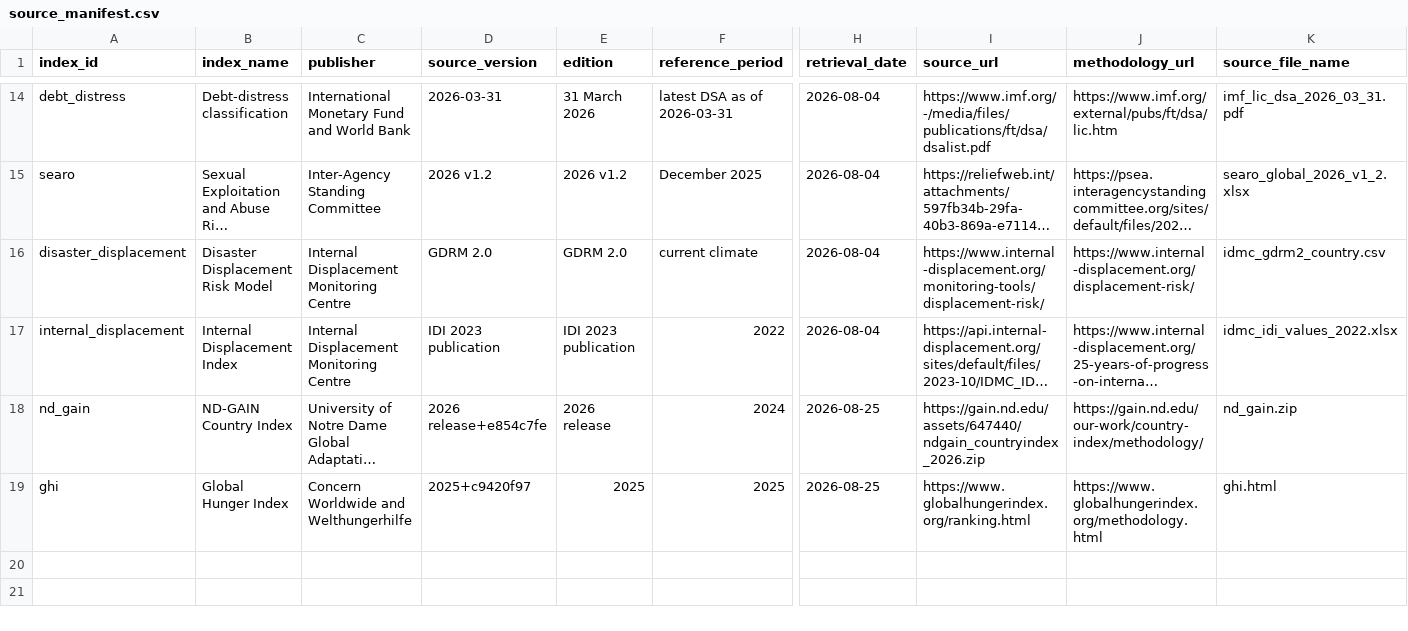
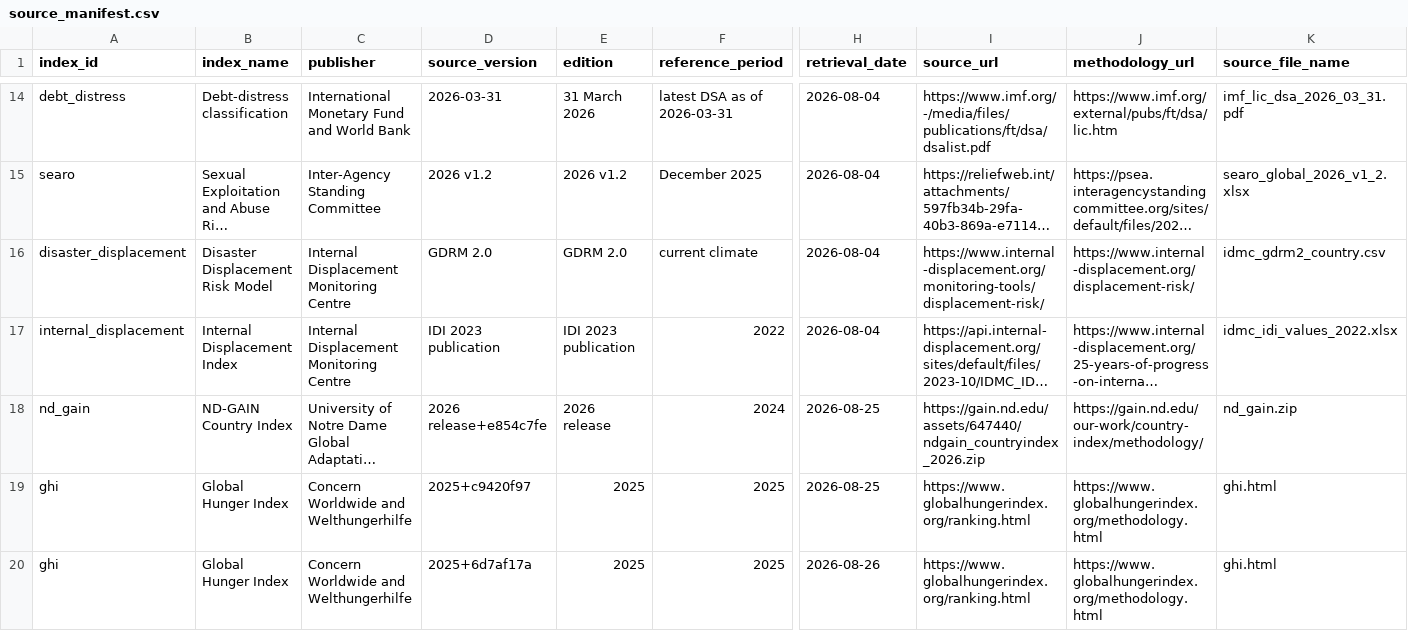
Before and after one commit to humaniverse/globalvuln, a CSV file: data-raw/approved/source_manifest.csv, drawn as a sheet; only a part is shown, gaps mark what is left out; long unchanged cells end in …; rows hold the shown columns only; the diff names each change by its address in the sheet, - before the commit and + after, or states it on an @@ line.

```diff
--- a/data-raw/approved/source_manifest.csv
+++ b/data-raw/approved/source_manifest.csv
+row 20: ghi | Global Hunger Index | Concern Worldwide and Welthungerhilfe | 2025+6d7af17a | 2025 | 2025 | 2026-08-26 | https://www.globalhungerindex.org/ranking.html | https://www.globalhungerindex.org/methodology.html | ghi.html
```
Also changed, not shown: inst/extdata/source_manifest.csv, 7 other files.
